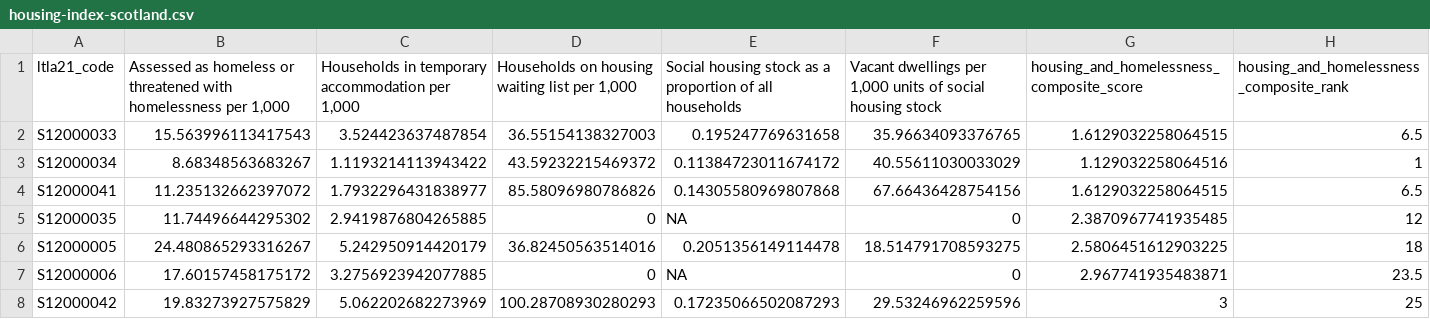
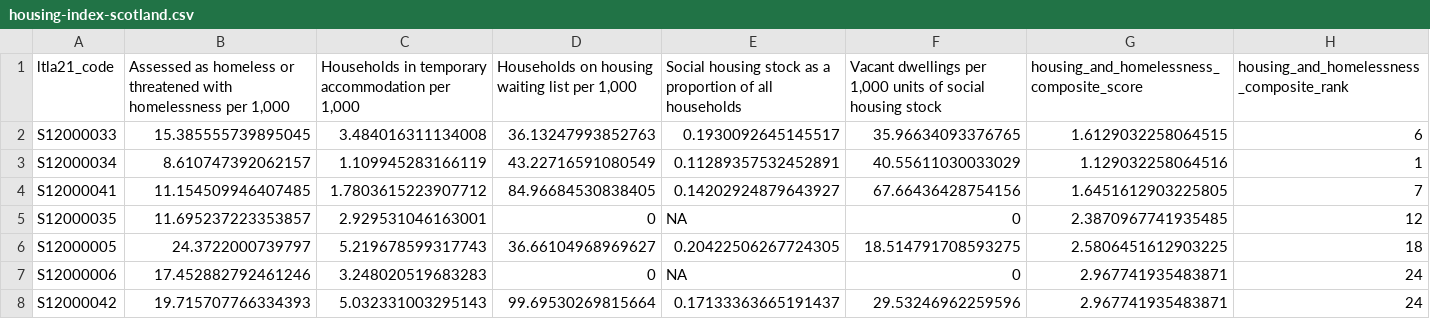
Before and after one commit to britishredcrosssociety/ukraine-analyses, a CSV file: output-data/index-of-housing-insecurity/housing-index-scotland.csv, drawn as a sheet; only a part is shown; the diff covers the shown part only; the diff names each change by its address in the sheet, - before the commit and + after, or states it on an @@ line.

```diff
--- a/output-data/index-of-housing-insecurity/housing-index-scotland.csv
+++ b/output-data/index-of-housing-insecurity/housing-index-scotland.csv
-B2: 15.563996113417543
+B2: 15.385555739895045
-C2: 3.524423637487854
+C2: 3.484016311134008
-D2: 36.55154138327003
+D2: 36.13247993852763
-E2: 0.195247769631658
+E2: 0.1930092645145517
-H2: 6.5
+H2: 6
-B3: 8.68348563683267
+B3: 8.610747392062157
-C3: 1.1193214113943422
+C3: 1.109945283166119
-D3: 43.59232215469372
+D3: 43.22716591080549
-E3: 0.11384723011674172
+E3: 0.11289357532452891
-B4: 11.235132662397072
+B4: 11.154509946407485
-C4: 1.7932296431838977
+C4: 1.7803615223907712
-D4: 85.58096980786826
+D4: 84.96684530838405
-E4: 0.14305580969807868
+E4: 0.14202924879643927
-G4: 1.6129032258064515
+G4: 1.6451612903225805
-H4: 6.5
+H4: 7
-B5: 11.74496644295302
+B5: 11.695237223353857
-C5: 2.9419876804265885
+C5: 2.929531046163001
-B6: 24.480865293316267
+B6: 24.3722000739797
-C6: 5.242950914420179
+C6: 5.219678599317743
-D6: 36.82450563514016
+D6: 36.66104968969627
-E6: 0.2051356149114478
+E6: 0.20422506267724305
-B7: 17.60157458175172
+B7: 17.452882792461246
-C7: 3.2756923942077885
+C7: 3.248020519683283
-H7: 23.5
+H7: 24
-B8: 19.83273927575829
+B8: 19.715707766334393
-C8: 5.062202682273969
+C8: 5.032331003295143
-D8: 100.28708930280293
+D8: 99.69530269815664
-E8: 0.17235066502087293
+E8: 0.17133363665191437
-G8: 3
+G8: 2.967741935483871
-H8: 25
+H8: 24
```
Also changed, not shown: 98 edited cells elsewhere in this file, output-data/index-of-housing-insecurity/housing-index-england.csv, output-data/index-of-housing-insecurity/housing-index-ni.csv, 2 other files.
